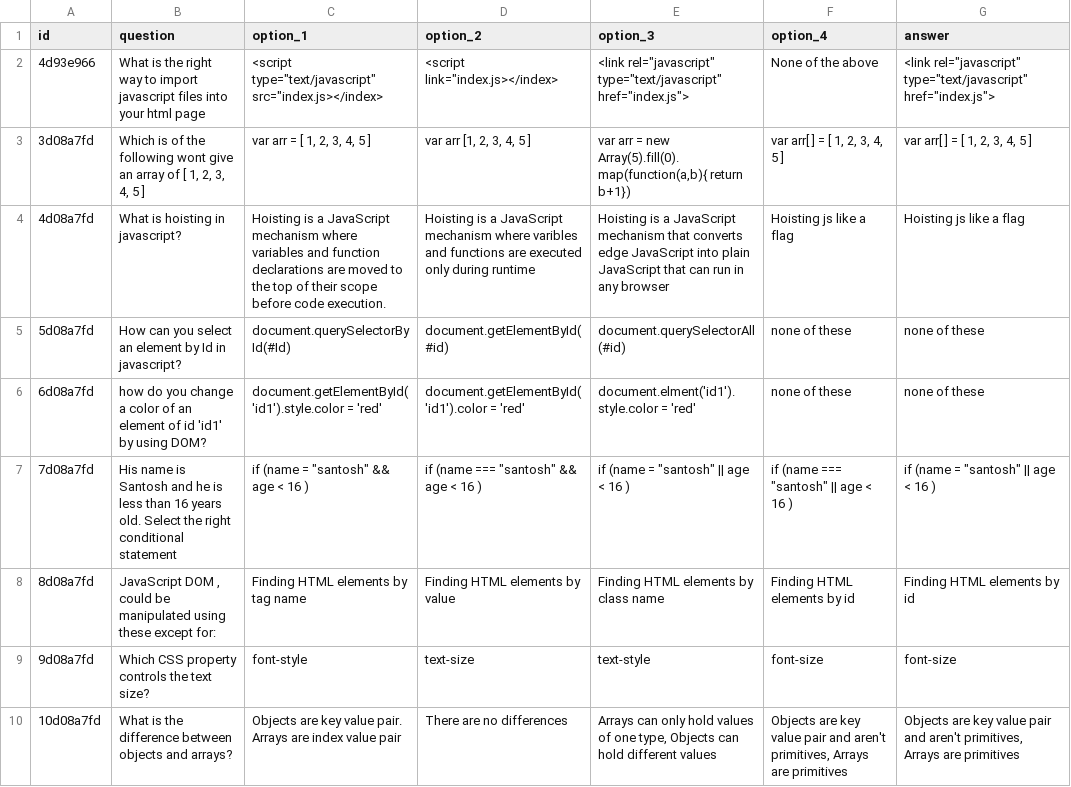
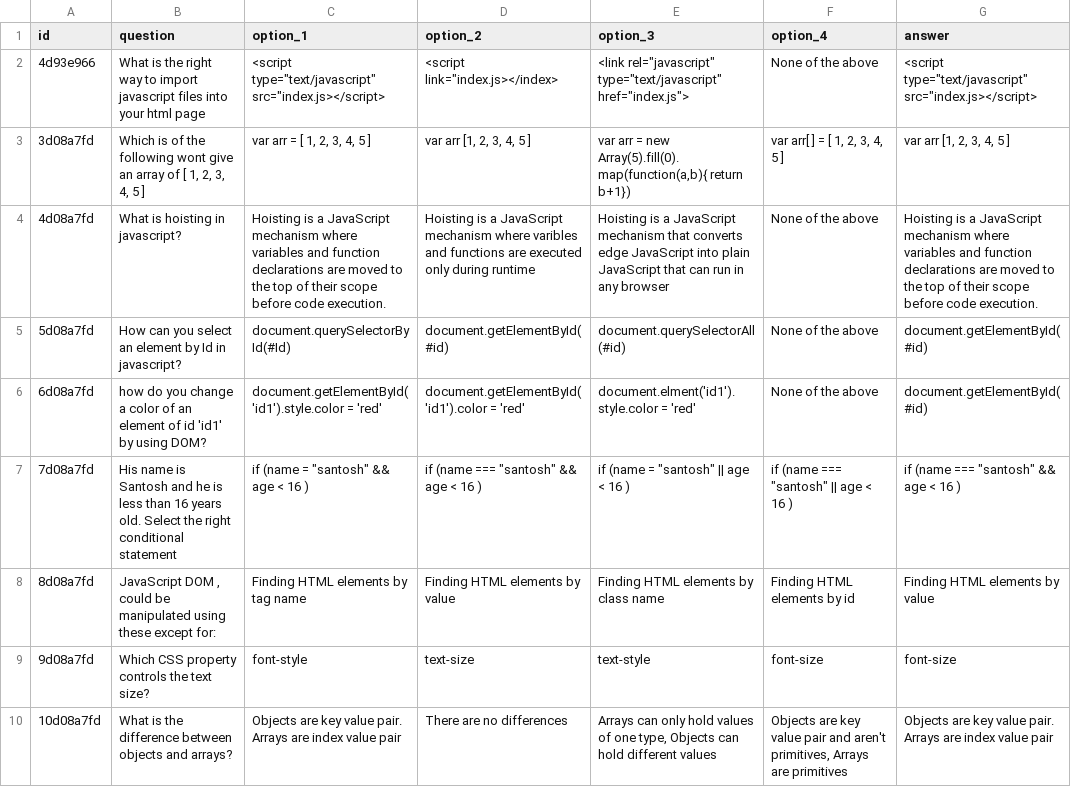
Before and after one commit to codehia/masai_hackathon, a CSV file: questions/questions.csv, drawn as a sheet.

Commit message:
fixxed the solutions to the dummy questions

```diff
--- a/questions/questions.csv
+++ b/questions/questions.csv
@@ -1,10 +1,10 @@
 id,question,option_1,option_2,option_3,option_4,answer
-4d93e966,What is the right way to import javascript files into your html page,"<script type=""text/javascript"" src=""index.js></index>","<script link=""index.js></index>","<link rel=""javascript"" type=""text/javascript"" href=""index.js"">",None of the above,"<link rel=""javascript"" type=""text/javascript"" href=""index.js"">"
-3d08a7fd,"Which is of the following wont give an array of [ 1, 2, 3, 4, 5 ]","var arr = [ 1, 2, 3, 4, 5 ]","var arr [1, 2, 3, 4, 5 ]","var arr = new Array(5).fill(0).map(function(a,b){ return b+1})","var arr[ ] = [ 1, 2, 3, 4, 5 ]","var arr[ ] = [ 1, 2, 3, 4, 5 ]"
-4d08a7fd,What is hoisting in javascript?,Hoisting is a JavaScript mechanism where variables and function declarations are moved to the top of their scope before code execution.,Hoisting is a JavaScript mechanism where varibles and functions are executed only during runtime,Hoisting is a JavaScript mechanism that converts edge JavaScript into plain JavaScript that can run in any browser,Hoisting js like a flag,Hoisting js like a flag
-5d08a7fd,How can you select an element by Id in javascript?,document.querySelectorById(#Id),document.getElementById(#id),document.querySelectorAll(#id),none of these,none of these
-6d08a7fd,how do you change a color of an element of id 'id1' by using DOM?,document.getElementById('id1').style.color = 'red',document.getElementById('id1').color = 'red',document.elment('id1').style.color = 'red',none of these,none of these
-7d08a7fd,His name is Santosh and he is less than 16 years old. Select the right conditional statement,"if (name = ""santosh"" && age < 16 )","if (name === ""santosh"" && age < 16 )","if (name = ""santosh"" || age < 16 )","if (name === ""santosh"" || age < 16 )","if (name = ""santosh"" || age < 16 )"
-8d08a7fd,"JavaScript DOM , could be manipulated using these except for:",Finding HTML elements by tag name,Finding HTML elements by value,Finding HTML elements by class name,Finding HTML elements by id,Finding HTML elements by id
+4d93e966,What is the right way to import javascript files into your html page,"<script type=""text/javascript"" src=""index.js></script>","<script link=""index.js></index>","<link rel=""javascript"" type=""text/javascript"" href=""index.js"">",None of the above,"<script type=""text/javascript"" src=""index.js></script>"
+3d08a7fd,"Which is of the following wont give an array of [ 1, 2, 3, 4, 5 ]","var arr = [ 1, 2, 3, 4, 5 ]","var arr [1, 2, 3, 4, 5 ]","var arr = new Array(5).fill(0).map(function(a,b){ return b+1})","var arr[ ] = [ 1, 2, 3, 4, 5 ]","var arr [1, 2, 3, 4, 5 ]"
+4d08a7fd,What is hoisting in javascript?,Hoisting is a JavaScript mechanism where variables and function declarations are moved to the top of their scope before code execution.,Hoisting is a JavaScript mechanism where varibles and functions are executed only during runtime,Hoisting is a JavaScript mechanism that converts edge JavaScript into plain JavaScript that can run in any browser,None of the above,Hoisting is a JavaScript mechanism where variables and function declarations are moved to the top of their scope before code execution.
+5d08a7fd,How can you select an element by Id in javascript?,document.querySelectorById(#Id),document.getElementById(#id),document.querySelectorAll(#id),None of the above,document.getElementById(#id)
+6d08a7fd,how do you change a color of an element of id 'id1' by using DOM?,document.getElementById('id1').style.color = 'red',document.getElementById('id1').color = 'red',document.elment('id1').style.color = 'red',None of the above,document.getElementById(#id)
+7d08a7fd,His name is Santosh and he is less than 16 years old. Select the right conditional statement,"if (name = ""santosh"" && age < 16 )","if (name === ""santosh"" && age < 16 )","if (name = ""santosh"" || age < 16 )","if (name === ""santosh"" || age < 16 )","if (name === ""santosh"" && age < 16 )"
+8d08a7fd,"JavaScript DOM , could be manipulated using these except for:",Finding HTML elements by tag name,Finding HTML elements by value,Finding HTML elements by class name,Finding HTML elements by id,Finding HTML elements by value
 9d08a7fd,Which CSS property controls the text size?,font-style,text-size,text-style,font-size,font-size
-10d08a7fd,What is the difference between objects and arrays?,Objects are key value pair. Arrays are index value pair,There are no differences,"Arrays can only hold values of one type, Objects can hold different values","Objects are key value pair and aren't primitives, Arrays are primitives","Objects are key value pair and aren't primitives, Arrays are primitives"
+10d08a7fd,What is the difference between objects and arrays?,Objects are key value pair. Arrays are index value pair,There are no differences,"Arrays can only hold values of one type, Objects can hold different values","Objects are key value pair and aren't primitives, Arrays are primitives",Objects are key value pair. Arrays are index value pair
```
